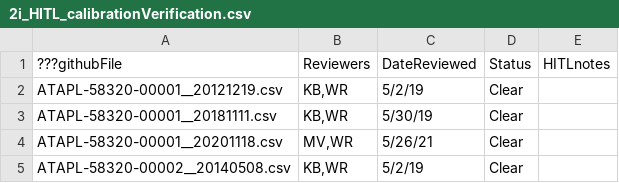
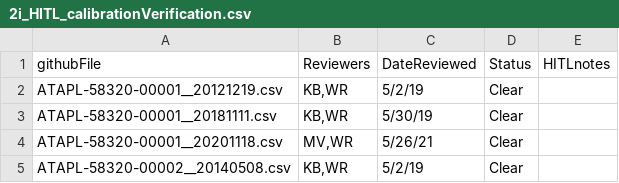
Before and after one commit to OOI-CabledArray/metadataVerification, a CSV file: assetManagement/2i_HITL/2i_HITL_calibrationVerification.csv, drawn as a sheet; only a part is shown.

```diff
--- a/assetManagement/2i_HITL/2i_HITL_calibrationVerification.csv
+++ b/assetManagement/2i_HITL/2i_HITL_calibrationVerification.csv
@@ -1,2 +1,2 @@
-???githubFile,Reviewers,DateReviewed,Status,HITLnotes
+githubFile,Reviewers,DateReviewed,Status,HITLnotes
 ATAPL-58320-00001__20121219.csv,"KB,WR",5/2/19,Clear,
```
Also changed, not shown: assetManagement/2i_HITL/2i_HITL_deploymentVerification.csv, 2 other files.
